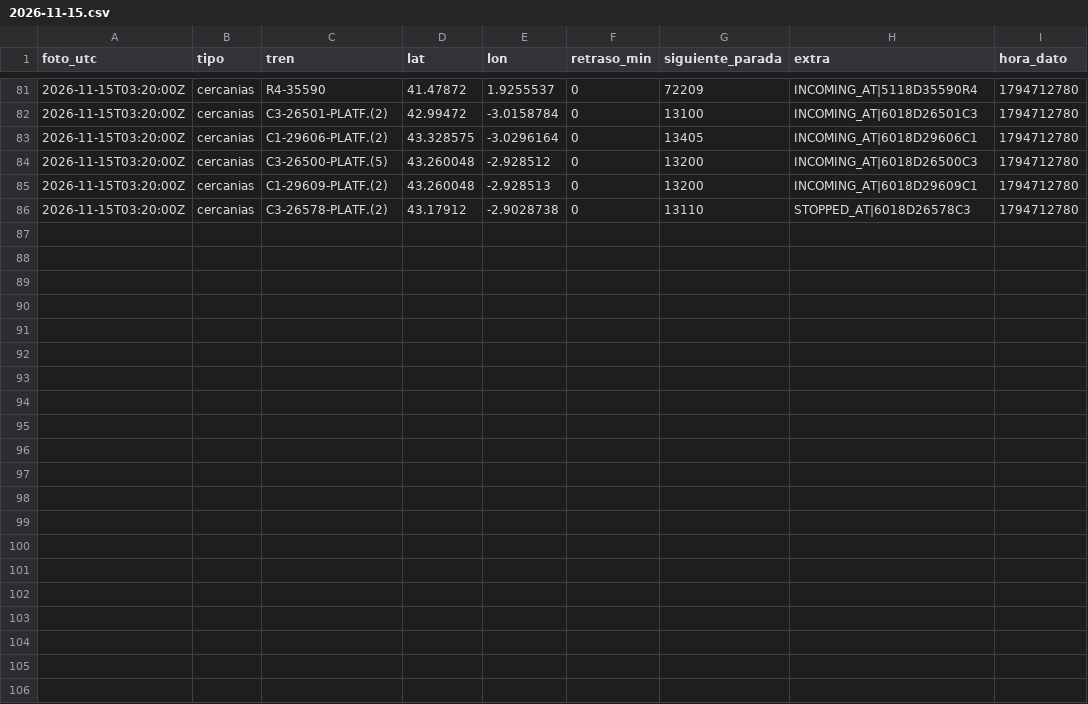
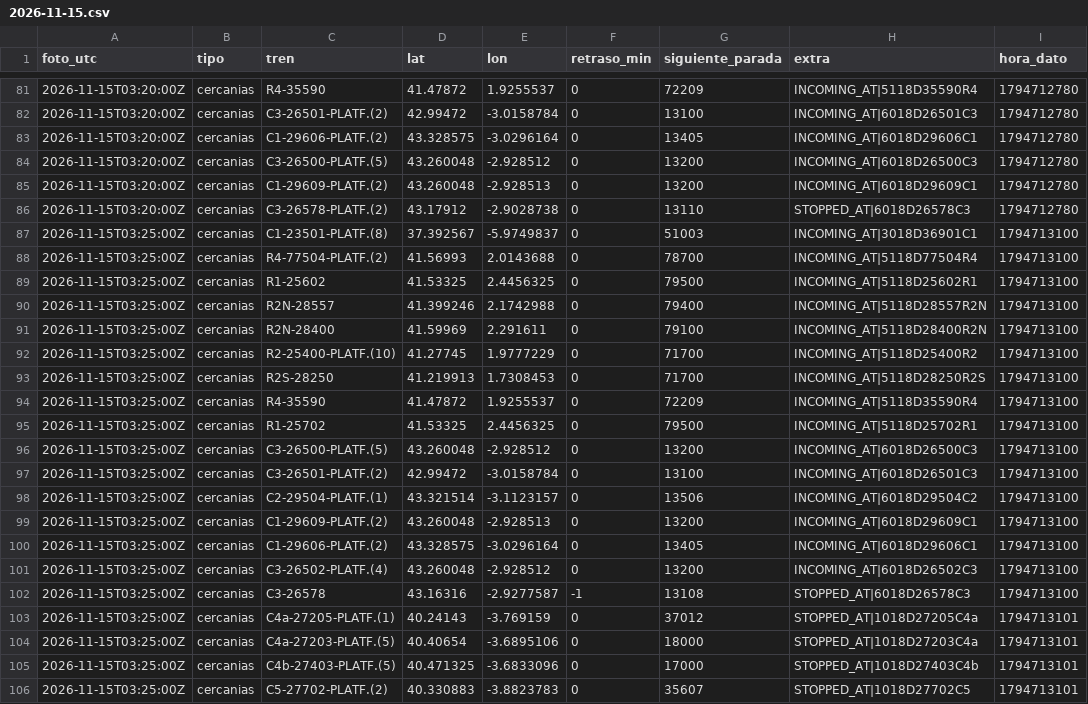
Before and after one commit to carlosgalan01/puntualmente, a CSV file: datos/2026-11-15.csv, drawn as a sheet; only a part is shown, gaps mark what is left out; the diff names each change by its address in the sheet, - before the commit and + after, or states it on an @@ line.

Commit message:
datos 2026-11-15T03:25

```diff
--- a/datos/2026-11-15.csv
+++ b/datos/2026-11-15.csv
+row 87: 2026-11-15T03:25:00Z | cercanias | C1-23501-PLATF.(8) | 37.392567 | -5.9749837 | 0 | 51003 | INCOMING_AT|3018D36901C1 | 1794713100
+row 88: 2026-11-15T03:25:00Z | cercanias | R4-77504-PLATF.(2) | 41.56993 | 2.0143688 | 0 | 78700 | INCOMING_AT|5118D77504R4 | 1794713100
+row 89: 2026-11-15T03:25:00Z | cercanias | R1-25602 | 41.53325 | 2.4456325 | 0 | 79500 | INCOMING_AT|5118D25602R1 | 1794713100
+row 90: 2026-11-15T03:25:00Z | cercanias | R2N-28557 | 41.399246 | 2.1742988 | 0 | 79400 | INCOMING_AT|5118D28557R2N | 1794713100
+row 91: 2026-11-15T03:25:00Z | cercanias | R2N-28400 | 41.59969 | 2.291611 | 0 | 79100 | INCOMING_AT|5118D28400R2N | 1794713100
+row 92: 2026-11-15T03:25:00Z | cercanias | R2-25400-PLATF.(10) | 41.27745 | 1.9777229 | 0 | 71700 | INCOMING_AT|5118D25400R2 | 1794713100
+row 93: 2026-11-15T03:25:00Z | cercanias | R2S-28250 | 41.219913 | 1.7308453 | 0 | 71700 | INCOMING_AT|5118D28250R2S | 1794713100
+row 94: 2026-11-15T03:25:00Z | cercanias | R4-35590 | 41.47872 | 1.9255537 | 0 | 72209 | INCOMING_AT|5118D35590R4 | 1794713100
+row 95: 2026-11-15T03:25:00Z | cercanias | R1-25702 | 41.53325 | 2.4456325 | 0 | 79500 | INCOMING_AT|5118D25702R1 | 1794713100
+row 96: 2026-11-15T03:25:00Z | cercanias | C3-26500-PLATF.(5) | 43.260048 | -2.928512 | 0 | 13200 | INCOMING_AT|6018D26500C3 | 1794713100
+row 97: 2026-11-15T03:25:00Z | cercanias | C3-26501-PLATF.(2) | 42.99472 | -3.0158784 | 0 | 13100 | INCOMING_AT|6018D26501C3 | 1794713100
+row 98: 2026-11-15T03:25:00Z | cercanias | C2-29504-PLATF.(1) | 43.321514 | -3.1123157 | 0 | 13506 | INCOMING_AT|6018D29504C2 | 1794713100
+row 99: 2026-11-15T03:25:00Z | cercanias | C1-29609-PLATF.(2) | 43.260048 | -2.928513 | 0 | 13200 | INCOMING_AT|6018D29609C1 | 1794713100
+row 100: 2026-11-15T03:25:00Z | cercanias | C1-29606-PLATF.(2) | 43.328575 | -3.0296164 | 0 | 13405 | INCOMING_AT|6018D29606C1 | 1794713100
+row 101: 2026-11-15T03:25:00Z | cercanias | C3-26502-PLATF.(4) | 43.260048 | -2.928512 | 0 | 13200 | INCOMING_AT|6018D26502C3 | 1794713100
+row 102: 2026-11-15T03:25:00Z | cercanias | C3-26578 | 43.16316 | -2.9277587 | -1 | 13108 | STOPPED_AT|6018D26578C3 | 1794713100
+row 103: 2026-11-15T03:25:00Z | cercanias | C4a-27205-PLATF.(1) | 40.24143 | -3.769159 | 0 | 37012 | STOPPED_AT|1018D27205C4a | 1794713101
+row 104: 2026-11-15T03:25:00Z | cercanias | C4a-27203-PLATF.(5) | 40.40654 | -3.6895106 | 0 | 18000 | STOPPED_AT|1018D27203C4a | 1794713101
+row 105: 2026-11-15T03:25:00Z | cercanias | C4b-27403-PLATF.(5) | 40.471325 | -3.6833096 | 0 | 17000 | STOPPED_AT|1018D27403C4b | 1794713101
+row 106: 2026-11-15T03:25:00Z | cercanias | C5-27702-PLATF.(2) | 40.330883 | -3.8823783 | 0 | 35607 | STOPPED_AT|1018D27702C5 | 1794713101
```
Also changed, not shown: 1 other file.
